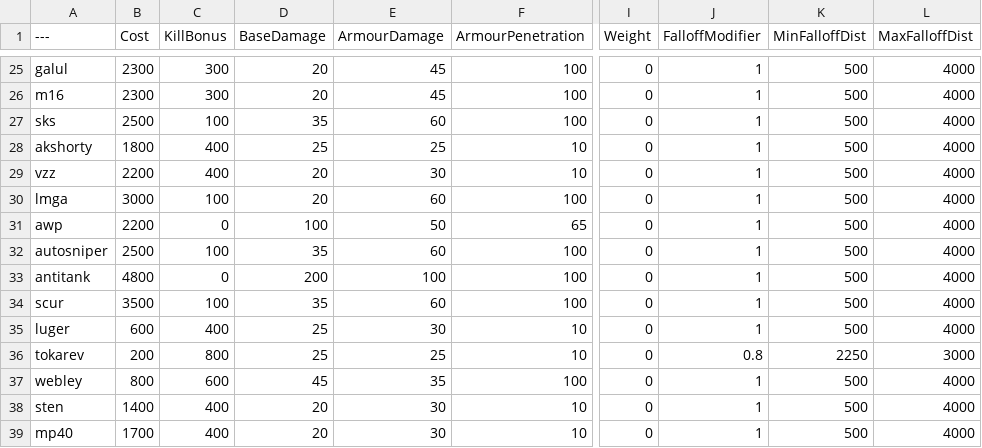
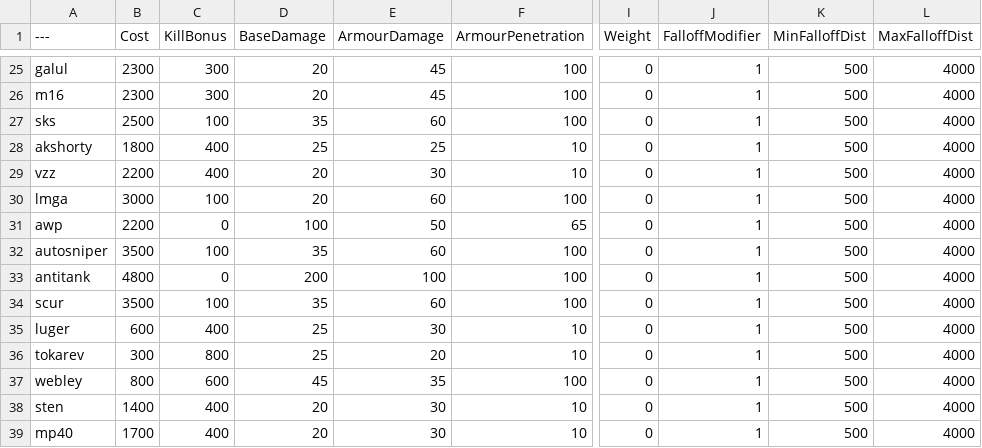
Before and after one commit to juntistik/BalancingTable, a CSV file: BalancingTable.csv, drawn as a sheet; only a part is shown, gaps mark what is left out; the diff names each change by its address in the sheet, - before the commit and + after, or states it on an @@ line.

Commit message:
Update BalancingTable.csv

```diff
--- a/BalancingTable.csv
+++ b/BalancingTable.csv
-B32 (Cost): 2500
+B32 (Cost): 3500
-B36 (Cost): 200
+B36 (Cost): 300
-E36 (ArmourDamage): 25
+E36 (ArmourDamage): 20
-J36 (FalloffModifier): 0.8
+J36 (FalloffModifier): 1
-K36 (MinFalloffDist): 2250
+K36 (MinFalloffDist): 500
-L36 (MaxFalloffDist): 3000
+L36 (MaxFalloffDist): 4000
```
